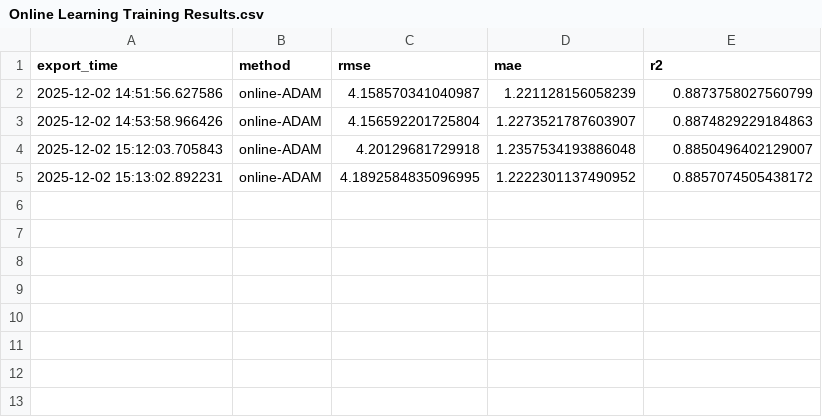
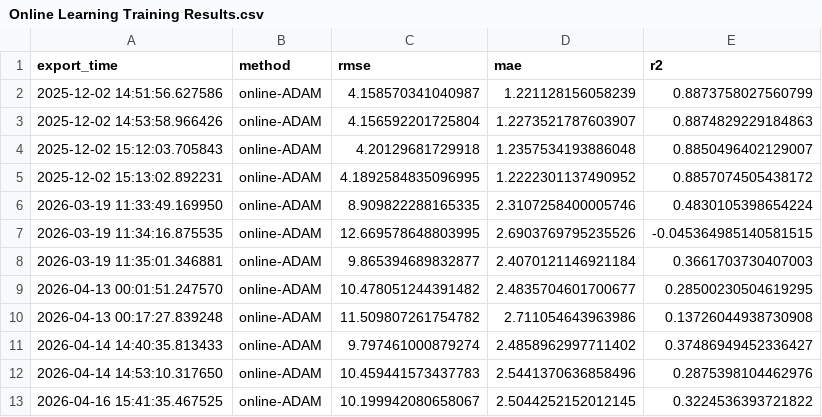
Before and after one commit to omardwahba/water_lvl_pred, a CSV file: results/training/Online Learning Training Results.csv, drawn as a sheet; the diff names each change by its address in the sheet, - before the commit and + after, or states it on an @@ line.

```diff
--- a/results/training/Online Learning Training Results.csv
+++ b/results/training/Online Learning Training Results.csv
+row 6: 2026-03-19 11:33:49.169950 | online-ADAM | 8.909822288165335 | 2.3107258400005746 | 0.4830105398654224
+row 7: 2026-03-19 11:34:16.875535 | online-ADAM | 12.669578648803995 | 2.6903769795235526 | -0.045364985140581515
+row 8: 2026-03-19 11:35:01.346881 | online-ADAM | 9.865394689832877 | 2.4070121146921184 | 0.3661703730407003
+row 9: 2026-04-13 00:01:51.247570 | online-ADAM | 10.478051244391482 | 2.4835704601700677 | 0.28500230504619295
+row 10: 2026-04-13 00:17:27.839248 | online-ADAM | 11.509807261754782 | 2.711054643963986 | 0.13726044938730908
+row 11: 2026-04-14 14:40:35.813433 | online-ADAM | 9.797461000879274 | 2.4858962997711402 | 0.37486949452336427
+row 12: 2026-04-14 14:53:10.317650 | online-ADAM | 10.459441573437783 | 2.5441370636858496 | 0.2875398104462976
+row 13: 2026-04-16 15:41:35.467525 | online-ADAM | 10.199942080658067 | 2.5044252152012145 | 0.3224536393721822
```
Also changed, not shown: results/testing/offline/offline_models_testing_results.csv, results/testing/online/Online Learning MLP test.csv, 23 other files.
